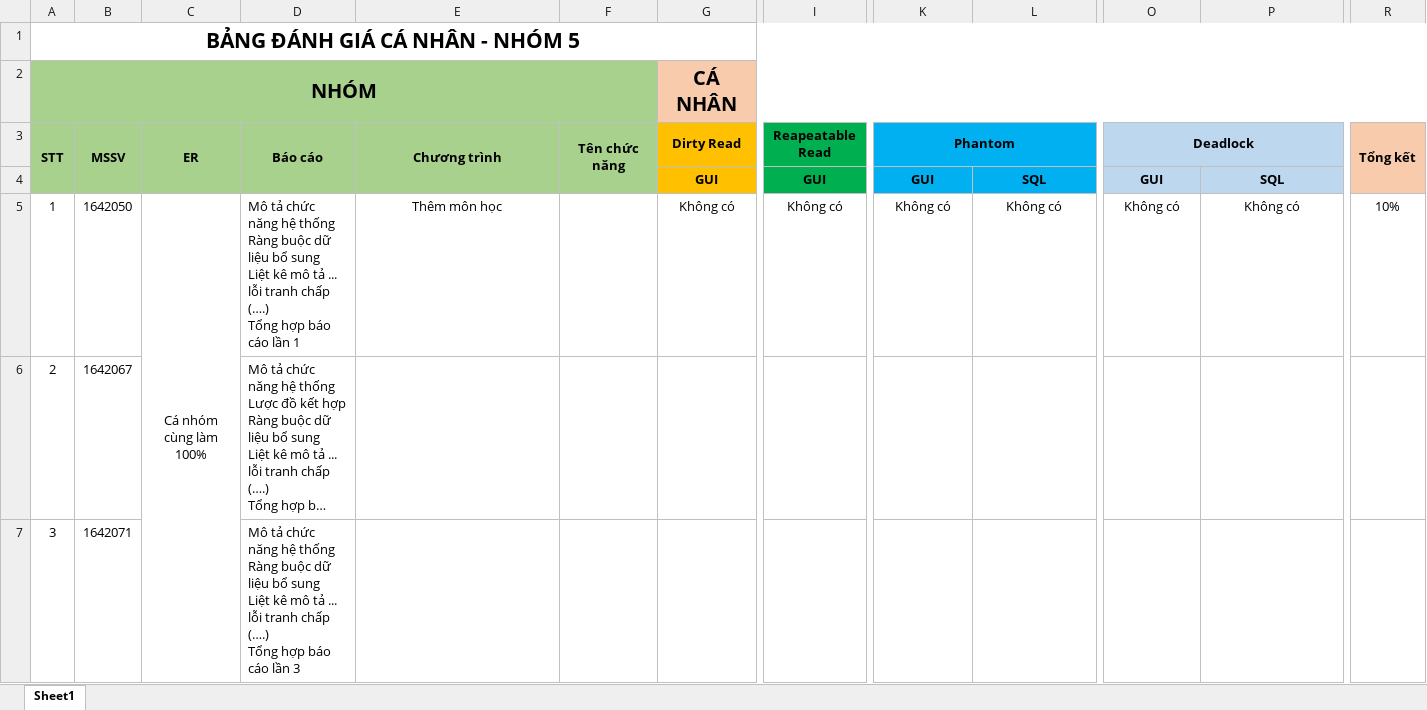
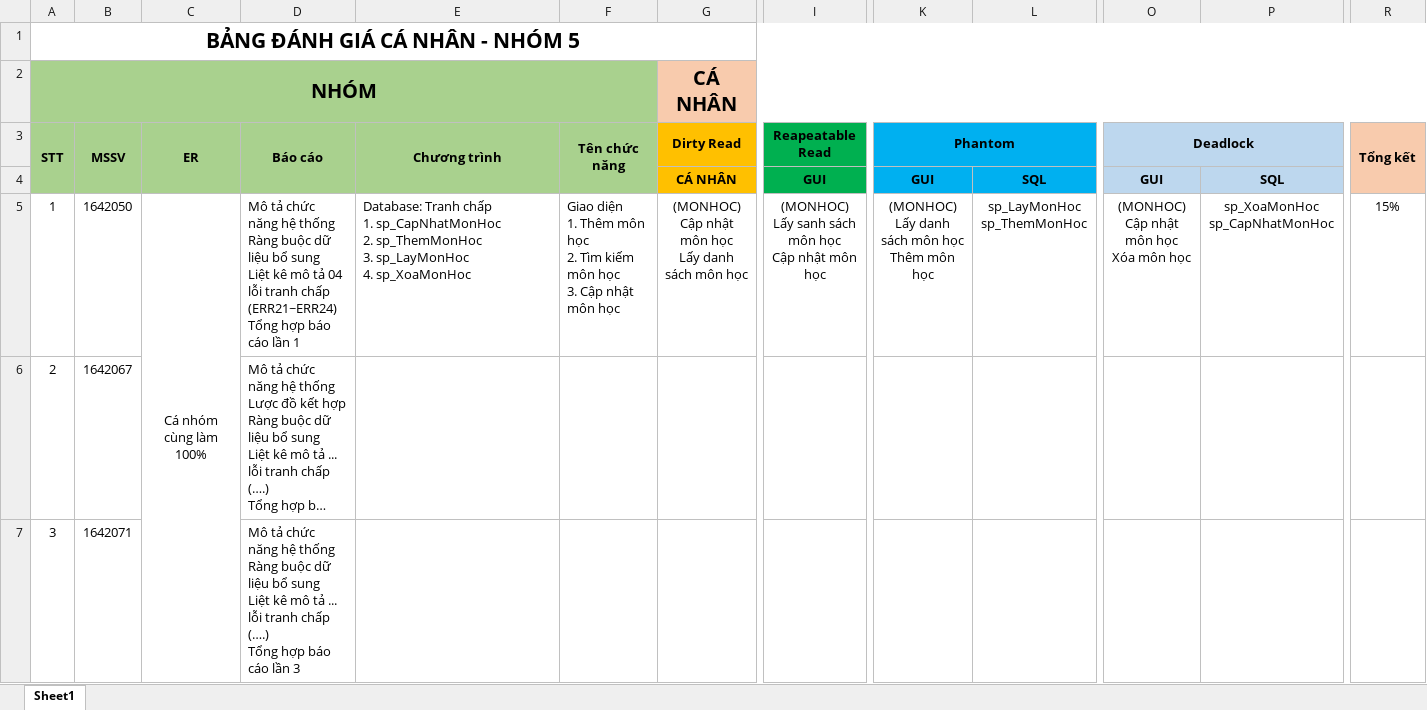
Before and after one commit to quangthang225/QuanLyCauHoiTracNghiem, an Excel workbook: Document/Bảng-đánh-giá-cá-nhân_PHONG.xlsx, sheet Sheet1, drawn as a sheet; only a part is shown, gaps mark what is left out; long unchanged cells end in …; values as stored, in another font and other column widths than the file's, no borders; ↵ is a line break in a cell; the diff names each change by its address in the sheet, - before the commit and + after, or states it on an @@ line.

```diff
--- a/Document/Bảng-đánh-giá-cá-nhân_PHONG.xlsx (sheet Sheet1)
+++ b/Document/Bảng-đánh-giá-cá-nhân_PHONG.xlsx (sheet Sheet1)
-G4 (Dirty Read): GUI
+G4 (Dirty Read): CÁ NHÂN
-D5 (Báo cáo): …mô tả ... lỗi tranh chấp (….) ↵ Tổng hợp…
+D5 (Báo cáo): …mô tả 04 lỗi tranh chấp (ERR21~ERR24) ↵ Tổng hợp…
-E5 (Chương trình): Thêm môn học
+E5 (Chương trình): Database: Tranh chấp ↵ 1. sp_CapNhatMonHoc ↵ 2. sp_ThemMonHoc ↵ 3. sp_LayMonHoc ↵ 4. sp_XoaMonHoc
-E5 alignment: center
+E5 alignment: left
-F5 (Tên chức năng): (empty)
+F5 (Tên chức năng): Giao diện ↵ 1. Thêm môn học ↵ 2. Tìm kiếm môn học ↵ 3. Cập nhật môn học
-G5 (Dirty Read): Không có
+G5 (Dirty Read): (MONHOC) ↵ Cập nhật môn học ↵ Lấy danh sách môn học
-I5 (Reapeatable Read): Không có
+I5 (Reapeatable Read): (MONHOC) ↵ Lấy sanh sách môn học ↵ Cập nhật môn học
-K5 (Phantom): Không có
+K5 (Phantom): (MONHOC) ↵ Lấy danh sách môn học ↵ Thêm môn học
-L5: Không có
+L5: sp_LayMonHoc ↵ sp_ThemMonHoc
-O5 (Deadlock): Không có
+O5 (Deadlock): (MONHOC) ↵ Cập nhật môn học ↵ Xóa môn học
-P5: Không có
+P5: sp_XoaMonHoc ↵ sp_CapNhatMonHoc
-R5 (Tổng kết): 10%
+R5 (Tổng kết): 15%
```
Also changed, not shown: Document/Bang_danh_gia.xlsx, 6 other files.
